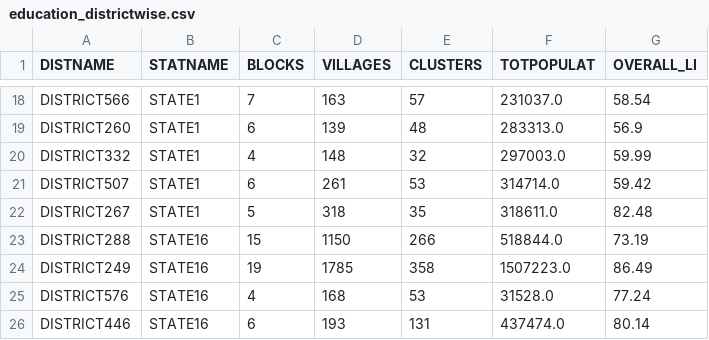
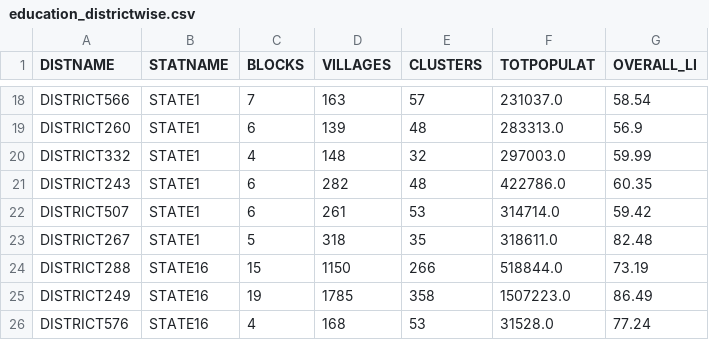
Before and after one commit to ulgnail/data_clean, a CSV file: educational_districtwise/education_districtwise.csv, drawn as a sheet; only a part is shown, gaps mark what is left out; the shorter side is filled out with more unchanged rows.

Commit message:
Update education_districtwise.csv

```diff
--- a/educational_districtwise/education_districtwise.csv
+++ b/educational_districtwise/education_districtwise.csv
@@ -20,2 +20,3 @@ DISTRICT260,STATE1,6,139,48,283313.0,56.9
 DISTRICT332,STATE1,4,148,32,297003.0,59.99
+DISTRICT243,STATE1,6,282,48,422786.0,60.35
 DISTRICT507,STATE1,6,261,53,314714.0,59.42
```
